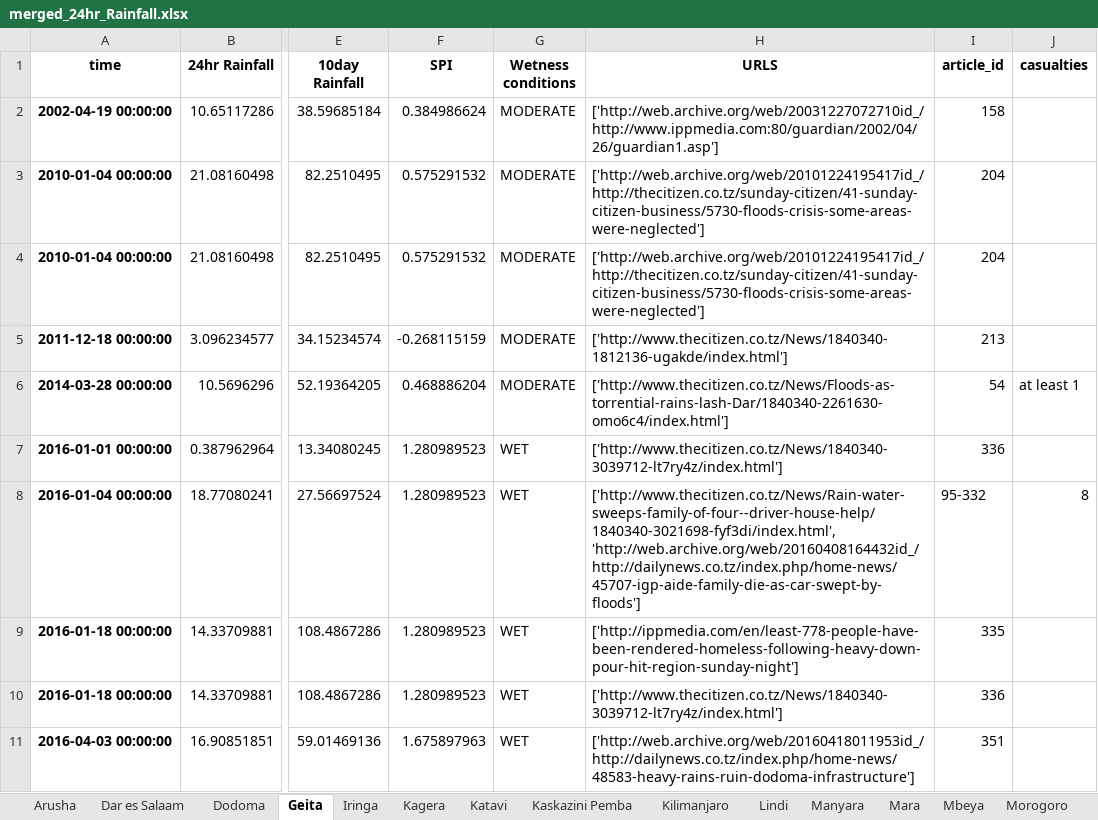
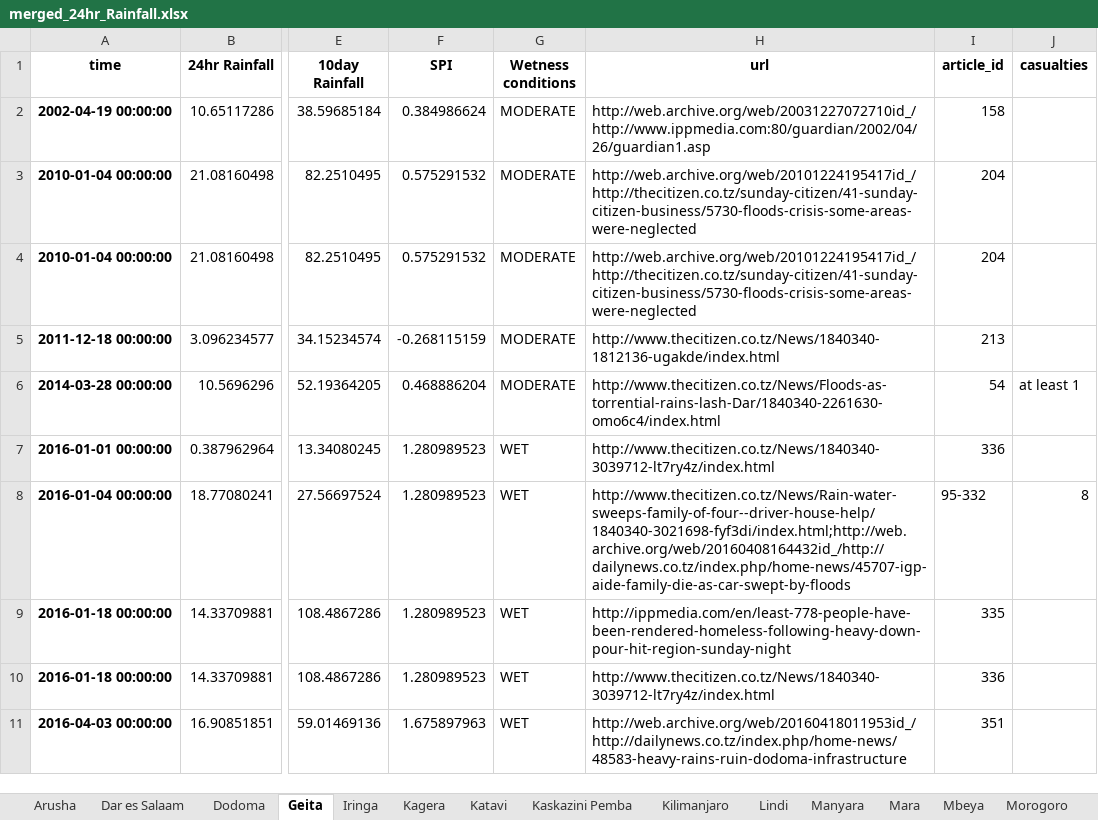
Before and after one commit to DELTAmats/tanzania_app, an Excel workbook: python/IMPACT_DB/merged_24hr_Rainfall.xlsx, sheet Geita, drawn as a sheet; only a part is shown, gaps mark what is left out; values as stored, in another font and other column widths than the file's, no borders; the diff names each change by its address in the sheet, - before the commit and + after, or states it on an @@ line.

```diff
--- a/python/IMPACT_DB/merged_24hr_Rainfall.xlsx (sheet Geita)
+++ b/python/IMPACT_DB/merged_24hr_Rainfall.xlsx (sheet Geita)
-H1: URLS
+H1: url
-H2 (url): ['http://web.archive.org/web/20031227072710id_/http://www.ippmedia.com:80/guardian/2002/04/26/guardian1.asp']
+H2 (url): http://web.archive.org/web/20031227072710id_/http://www.ippmedia.com:80/guardian/2002/04/26/guardian1.asp
-H3:H4 (url): ['http://web.archive.org/web/20101224195417id_/http://thecitizen.co.tz/sunday-citizen/41-sunday-citizen-business/5730-floods-crisis-some-areas-were-neglected']
+H3:H4 (url): http://web.archive.org/web/20101224195417id_/http://thecitizen.co.tz/sunday-citizen/41-sunday-citizen-business/5730-floods-crisis-some-areas-were-neglected
-H5 (url): ['http://www.thecitizen.co.tz/News/1840340-1812136-ugakde/index.html']
+H5 (url): http://www.thecitizen.co.tz/News/1840340-1812136-ugakde/index.html
-H6 (url): ['http://www.thecitizen.co.tz/News/Floods-as-torrential-rains-lash-Dar/1840340-2261630-omo6c4/index.html']
+H6 (url): http://www.thecitizen.co.tz/News/Floods-as-torrential-rains-lash-Dar/1840340-2261630-omo6c4/index.html
-H7 (url): ['http://www.thecitizen.co.tz/News/1840340-3039712-lt7ry4z/index.html']
+H7 (url): http://www.thecitizen.co.tz/News/1840340-3039712-lt7ry4z/index.html
-H8 (url): ['http://www.thecitizen.co.tz/News/Rain-water-sweeps-family-of-four--driver-house-help/1840340-3021698-fyf3di/index.html', 'http://web.archive.org/web/20160408164432id_/http://dailynews.co.tz/index.php/home-news/45707-igp-aide-family-die-as-car-swept-by-floods']
+H8 (url): http://www.thecitizen.co.tz/News/Rain-water-sweeps-family-of-four--driver-house-help/1840340-3021698-fyf3di/index.html;http://web.archive.org/web/20160408164432id_/http://dailynews.co.tz/index.php/home-news/45707-igp-aide-family-die-as-car-swept-by-floods
-H9 (url): ['http://ippmedia.com/en/least-778-people-have-been-rendered-homeless-following-heavy-down-pour-hit-region-sunday-night']
+H9 (url): http://ippmedia.com/en/least-778-people-have-been-rendered-homeless-following-heavy-down-pour-hit-region-sunday-night
-H10 (url): ['http://www.thecitizen.co.tz/News/1840340-3039712-lt7ry4z/index.html']
+H10 (url): http://www.thecitizen.co.tz/News/1840340-3039712-lt7ry4z/index.html
-H11 (url): ['http://web.archive.org/web/20160418011953id_/http://dailynews.co.tz/index.php/home-news/48583-heavy-rains-ruin-dodoma-infrastructure']
+H11 (url): http://web.archive.org/web/20160418011953id_/http://dailynews.co.tz/index.php/home-news/48583-heavy-rains-ruin-dodoma-infrastructure
```
Also changed, not shown: sheet Dar es Salaam, sheet Morogoro, sheet Arusha, sheet Mwanza, sheet Mtwara, sheet Mbeya, 19 more sheets.
